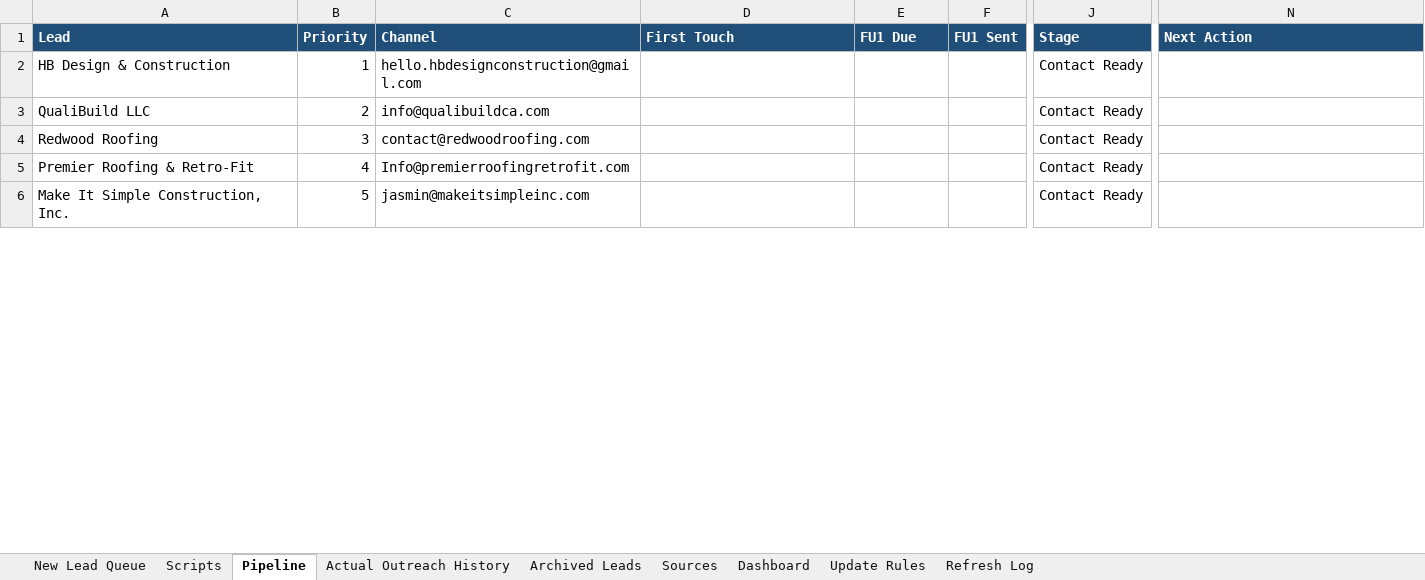
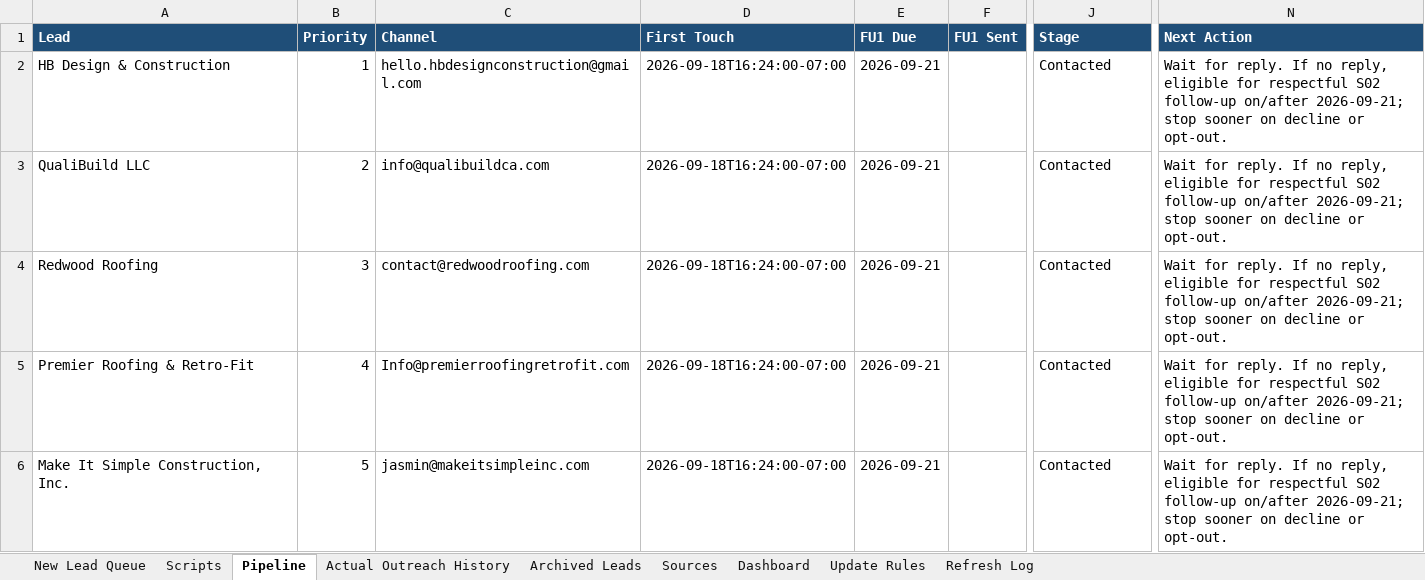
Before and after one commit to anastaysia94-sudo/founder-os, an Excel workbook: sales-engine/Same-Day-Customer-Growth-Pack-Live-CRM.xlsx, sheet Pipeline, drawn as a sheet; only a part is shown, gaps mark what is left out; values as stored, in another font and other column widths than the file's, no borders; conditional formats not drawn; the diff covers the shown part only; the diff names each change by its address in the sheet, - before the commit and + after, or states it on an @@ line.

```diff
--- a/sales-engine/Same-Day-Customer-Growth-Pack-Live-CRM.xlsx (sheet Pipeline)
+++ b/sales-engine/Same-Day-Customer-Growth-Pack-Live-CRM.xlsx (sheet Pipeline)
-D2:D6 (First Touch): (empty)
+D2:D6 (First Touch): 2026-09-18T16:24:00-07:00
-E2:E6 (FU1 Due): (empty)
+E2:E6 (FU1 Due): 2026-09-21
-J2:J6 (Stage): Contact Ready
+J2:J6 (Stage): Contacted
-N2:N6 (Next Action): (empty)
+N2:N6 (Next Action): Wait for reply. If no reply, eligible for respectful S02 follow-up on/after 2026-09-21; stop sooner on decline or opt-out.
```
Also changed, not shown: 20 edited cells elsewhere in this sheet, sheet Actual Outreach History, sheet New Lead Queue, sheet Refresh Log.
